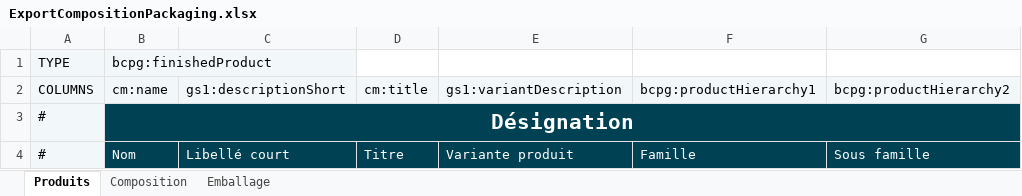
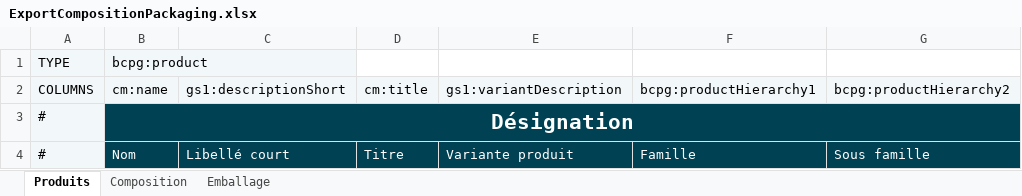
Before and after one commit to becpg/becpg-community, an Excel workbook: becpg-plm/becpg-plm-core/src/main/resources/beCPG/birt/exportsearch/product/fr/ExportCompositionPackaging.xlsx, sheet Produits, drawn as a sheet; only a part is shown; values as stored, in another font and other column widths than the file's, no borders; charts and pictures not drawn; the diff names each change by its address in the sheet, - before the commit and + after, or states it on an @@ line.

Commit message:
Fix #19537 - [Bug] Update export composition packaging excel files

```diff
--- a/becpg-plm/becpg-plm-core/src/main/resources/beCPG/birt/exportsearch/product/fr/ExportCompositionPackaging.xlsx (sheet Produits)
+++ b/becpg-plm/becpg-plm-core/src/main/resources/beCPG/birt/exportsearch/product/fr/ExportCompositionPackaging.xlsx (sheet Produits)
-B1: bcpg:finishedProduct
+B1: bcpg:product
```
Also changed, not shown: becpg-plm/becpg-plm-core/src/main/resources/beCPG/birt/exportsearch/product/en/ExportCompositionPackaging.xlsx.
